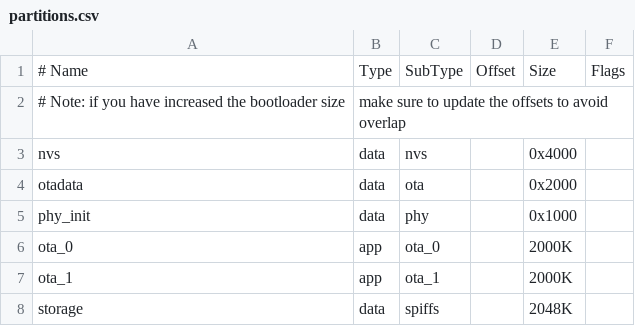
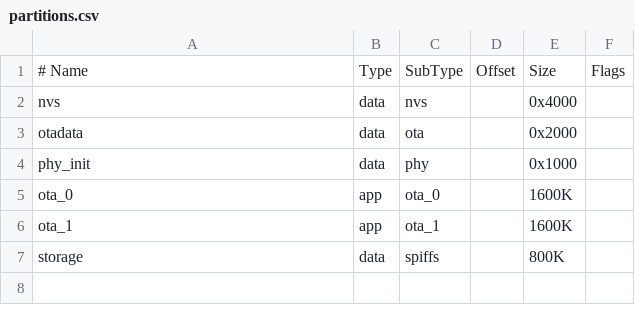
Before and after one commit to john9969/td_get_water_lever_phase2, a CSV file: partitions.csv, drawn as a sheet.

```diff
--- a/partitions.csv
+++ b/partitions.csv
@@ -1,3 +1,2 @@
 # Name,   Type, SubType, Offset,  Size, Flags
-# Note: if you have increased the bootloader size, make sure to update the offsets to avoid overlap,,,,
 nvs,      data, nvs,     ,        0x4000,
@@ -5,4 +4,4 @@ otadata,  data, ota,     ,        0x2000,
 phy_init, data, phy,     ,        0x1000,
-ota_0,    app,  ota_0,   ,        2000K,
-ota_1,    app,  ota_1,   ,        2000K,
-storage,  data, spiffs,  ,        2048K,
+ota_0,    app,  ota_0,   ,        1600K,
+ota_1,    app,  ota_1,   ,        1600K,
+storage,  data, spiffs,  ,        800K,
```
Also changed, not shown: 56 other files.
